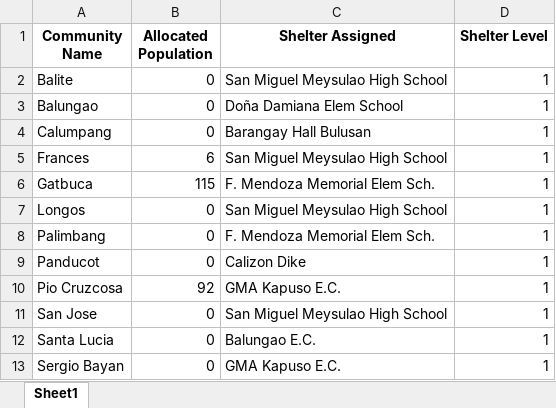
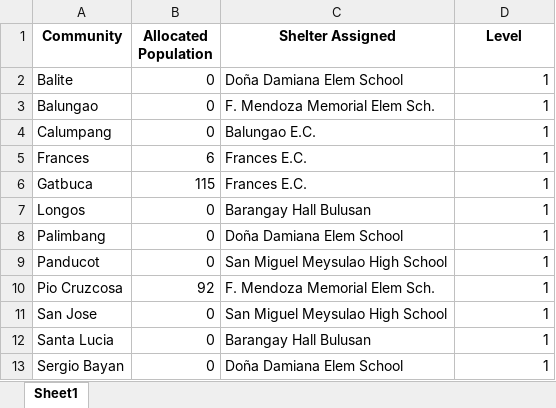
Before and after one commit to Lucianono/ShelterAlloc_Thesis, an Excel workbook: ProgramSrc/allocation_results.xlsx, sheet Sheet1, drawn as a sheet; values as stored, in another font and other column widths than the file's, no borders; the diff names each change by its address in the sheet, - before the commit and + after, or states it on an @@ line.

```diff
--- a/ProgramSrc/allocation_results.xlsx (sheet Sheet1)
+++ b/ProgramSrc/allocation_results.xlsx (sheet Sheet1)
-A1: Community Name
+A1: Community
-D1: Shelter Level
+D1: Level
-C2 (Shelter Assigned): San Miguel Meysulao High School
+C2 (Shelter Assigned): Doña Damiana Elem School
-C3 (Shelter Assigned): Doña Damiana Elem School
+C3 (Shelter Assigned): F. Mendoza Memorial Elem Sch.
-C4 (Shelter Assigned): Barangay Hall Bulusan
+C4 (Shelter Assigned): Balungao E.C.
-C5 (Shelter Assigned): San Miguel Meysulao High School
+C5 (Shelter Assigned): Frances E.C.
-C6 (Shelter Assigned): F. Mendoza Memorial Elem Sch.
+C6 (Shelter Assigned): Frances E.C.
-C7 (Shelter Assigned): San Miguel Meysulao High School
+C7 (Shelter Assigned): Barangay Hall Bulusan
-C8 (Shelter Assigned): F. Mendoza Memorial Elem Sch.
+C8 (Shelter Assigned): Doña Damiana Elem School
-C9 (Shelter Assigned): Calizon Dike
+C9 (Shelter Assigned): San Miguel Meysulao High School
-C10 (Shelter Assigned): GMA Kapuso E.C.
+C10 (Shelter Assigned): F. Mendoza Memorial Elem Sch.
-C12 (Shelter Assigned): Balungao E.C.
+C12 (Shelter Assigned): Barangay Hall Bulusan
-C13 (Shelter Assigned): GMA Kapuso E.C.
+C13 (Shelter Assigned): Doña Damiana Elem School
```
Also changed, not shown: ProgramSrc/ReportTemplate.xlsx, ProgramSrc/distance_matrix.xlsx, 9 other files.
